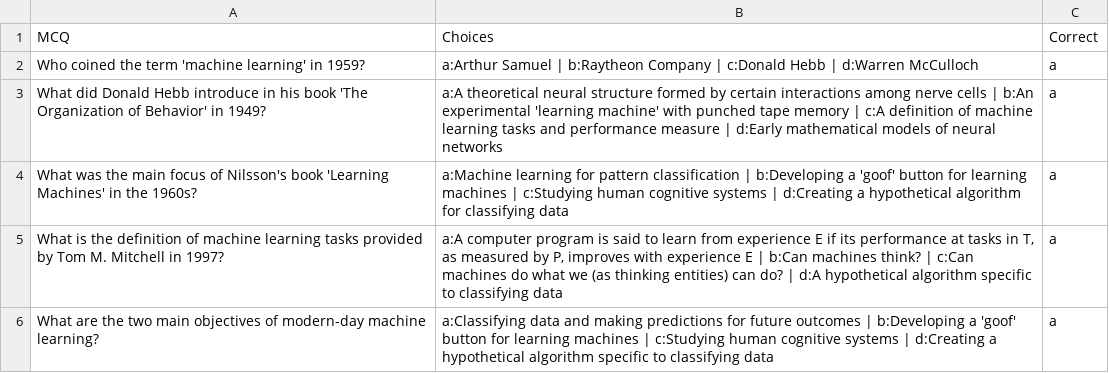
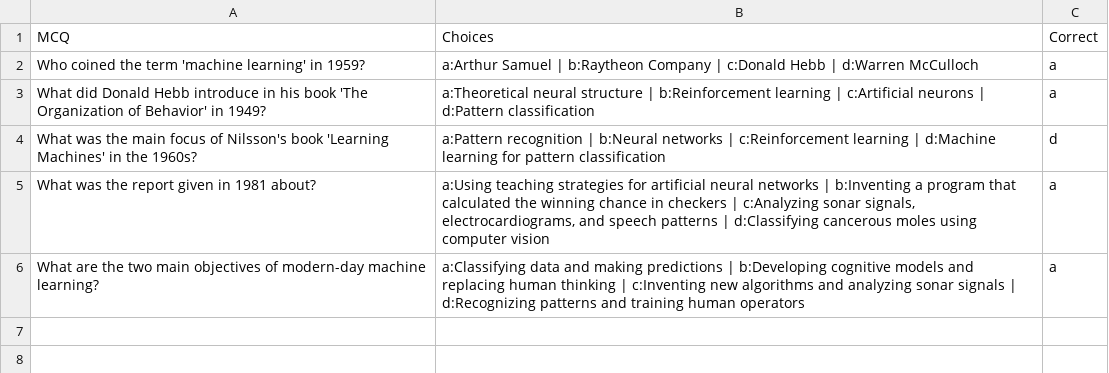
Before and after one commit to sriramsri230/MCQGEN, a CSV file: experiment/MachineLearning.csv, drawn as a sheet.

```diff
--- a/experiment/MachineLearning.csv
+++ b/experiment/MachineLearning.csv
@@ -2,5 +2,5 @@ MCQ,Choices,Correct
 Who coined the term 'machine learning' in 1959?,a:Arthur Samuel | b:Raytheon Company | c:Donald Hebb | d:Warren McCulloch,a
-What did Donald Hebb introduce in his book 'The Organization of Behavior' in 1949?,a:A theoretical neural structure formed by certain interactions among nerve cells | b:An experimental 'learning machine' with punched tape memory | c:A definition of machine learning tasks and performance measure | d:Early mathematical models of neural networks,a
-What was the main focus of Nilsson's book 'Learning Machines' in the 1960s?,a:Machine learning for pattern classification | b:Developing a 'goof' button for learning machines | c:Studying human cognitive systems | d:Creating a hypothetical algorithm for classifying data,a
-What is the definition of machine learning tasks provided by Tom M. Mitchell in 1997?,"a:A computer program is said to learn from experience E if its performance at tasks in T, as measured by P, improves with experience E | b:Can machines think? | c:Can machines do what we (as thinking entities) can do? | d:A hypothetical algorithm specific to classifying data",a
-What are the two main objectives of modern-day machine learning?,a:Classifying data and making predictions for future outcomes | b:Developing a 'goof' button for learning machines | c:Studying human cognitive systems | d:Creating a hypothetical algorithm specific to classifying data,a
+What did Donald Hebb introduce in his book 'The Organization of Behavior' in 1949?,a:Theoretical neural structure | b:Reinforcement learning | c:Artificial neurons | d:Pattern classification,a
+What was the main focus of Nilsson's book 'Learning Machines' in the 1960s?,a:Pattern recognition | b:Neural networks | c:Reinforcement learning | d:Machine learning for pattern classification,d
+What was the report given in 1981 about?,"a:Using teaching strategies for artificial neural networks | b:Inventing a program that calculated the winning chance in checkers | c:Analyzing sonar signals, electrocardiograms, and speech patterns | d:Classifying cancerous moles using computer vision",a
+What are the two main objectives of modern-day machine learning?,a:Classifying data and making predictions | b:Developing cognitive models and replacing human thinking | c:Inventing new algorithms and analyzing sonar signals | d:Recognizing patterns and training human operators,a
```
Also changed, not shown: 1 other file.
